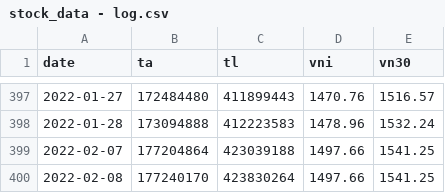
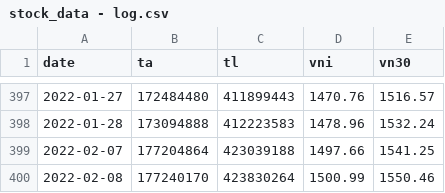
Before and after one commit to anhtuan23/stock_tracker, a CSV file: stock_data - log.csv, drawn as a sheet; only a part is shown, gaps mark what is left out.

Commit message:
update data

```diff
--- a/stock_data - log.csv
+++ b/stock_data - log.csv
@@ -399,2 +399,2 @@ date,ta,tl,vni,vn30
 2022-02-07,177204864,423039188,1497.66,1541.25
-2022-02-08,177240170,423830264,1497.66,1541.25
+2022-02-08,177240170,423830264,1500.99,1550.46
```
